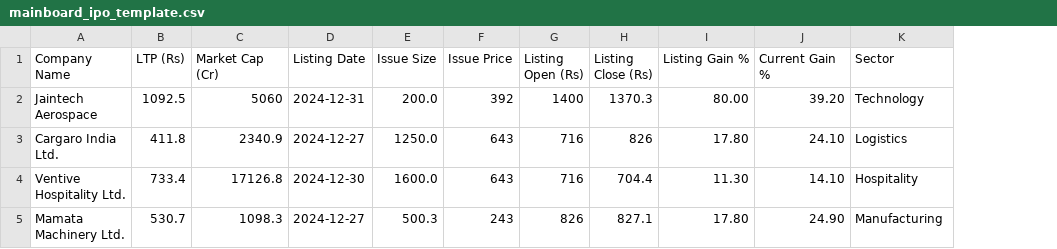
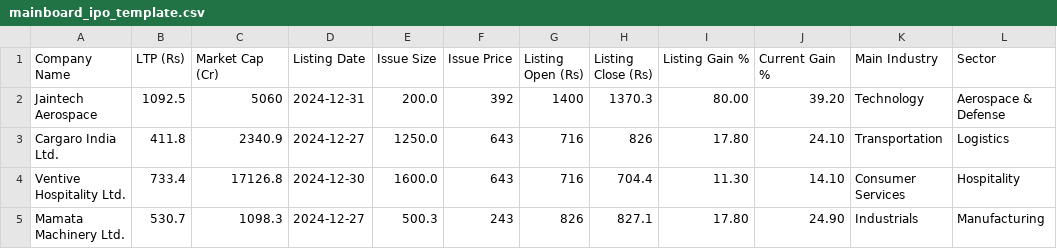
Before and after one commit to Krishnav1/macro-pulse-india, a CSV file: public/templates/mainboard_ipo_template.csv, drawn as a sheet; addresses are those after the commit; the diff names each change by its address in the sheet, - before the commit and + after, or states it on an @@ line.

Commit message:
feat: add main industry field to IPO listings and update templates

```diff
--- a/public/templates/mainboard_ipo_template.csv
+++ b/public/templates/mainboard_ipo_template.csv
+column K (Main Industry), rows 2-5: Technology | Transportation | Consumer Services | Industrials
-L2 (Sector): Technology
+L2 (Sector): Aerospace & Defense
```
Also changed, not shown: public/templates/sme_ipo_template.csv, 7 other files.
